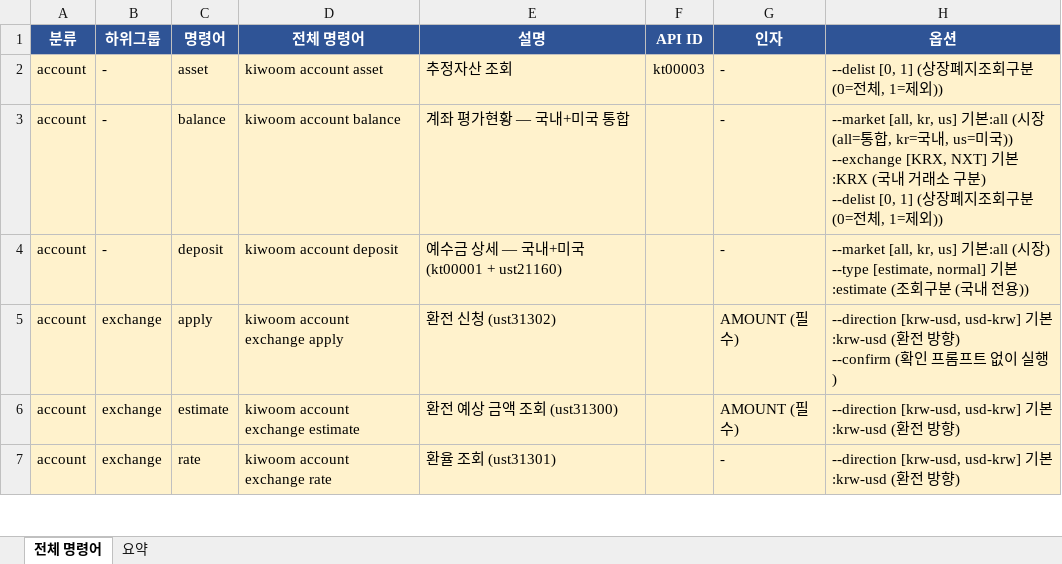
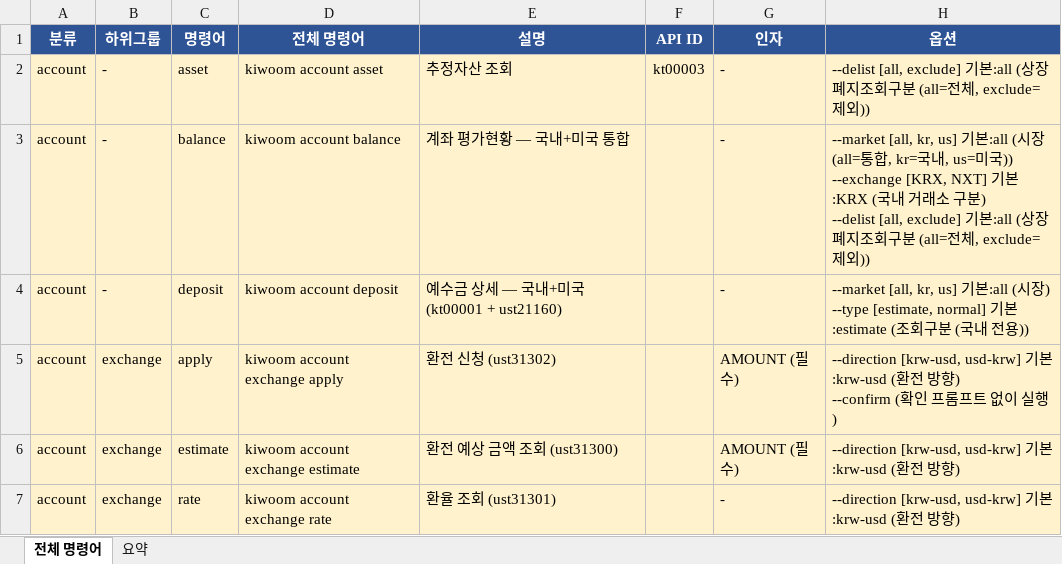
Before and after one commit to gejyn14/kiwoom-cli, an Excel workbook: kiwoom_cli_commands.xlsx, sheet 전체 명령어, drawn as a sheet; only a part is shown; values as stored, in another font and other column widths than the file's, no borders; ↵ is a line break in a cell; the diff covers the shown part only; the diff names each change by its address in the sheet, - before the commit and + after, or states it on an @@ line.

```diff
--- a/kiwoom_cli_commands.xlsx (sheet 전체 명령어)
+++ b/kiwoom_cli_commands.xlsx (sheet 전체 명령어)
-H2 (옵션): --delist [0, 1] (상장폐지조회구분 (0=전체, 1=제외))
+H2 (옵션): --delist [all, exclude] 기본:all (상장폐지조회구분 (all=전체, exclude=제외))
-H3 (옵션): …구분) ↵ --delist [0, 1] (상장폐지조회구분 (0=전체, 1=제외))
+H3 (옵션): …구분) ↵ --delist [all, exclude] 기본:all (상장폐지조회구분 (all=전체, exclude=제외))
```
Also changed, not shown: 1 added row and 9 edited cells elsewhere in this sheet, 2 other files.
